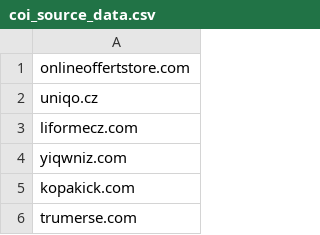
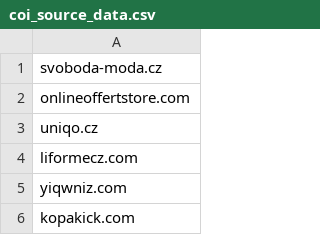
Before and after one commit to oubrecht-com/coi-adblock-list, a CSV file: coi_source_data.csv, drawn as a sheet; only a part is shown; the shorter side is filled out with more unchanged rows; the diff names each change by its address in the sheet, - before the commit and + after, or states it on an @@ line.

Commit message:
Automated update

```diff
--- a/coi_source_data.csv
+++ b/coi_source_data.csv
+row 1: svoboda-moda.cz
```
